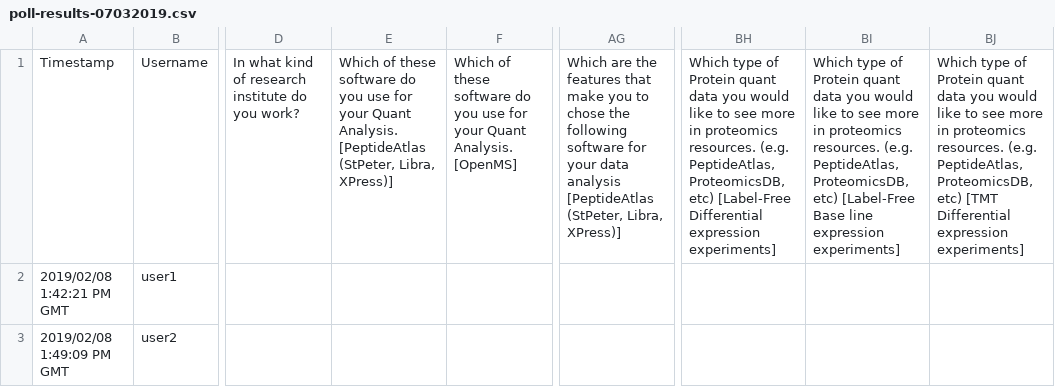
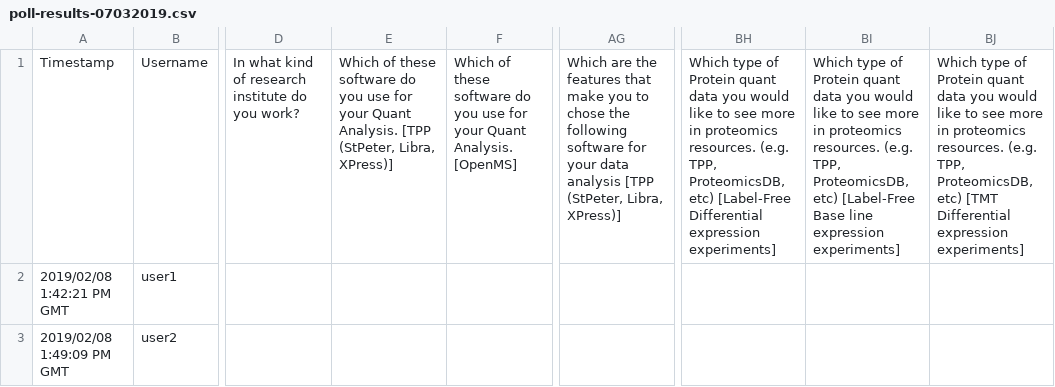
Before and after one commit to ypriverol/CompProt2019-paper, a CSV file: data/poll-results-07032019.csv, drawn as a sheet; only a part is shown, gaps mark what is left out; the diff names each change by its address in the sheet, - before the commit and + after, or states it on an @@ line.

```diff
--- a/data/poll-results-07032019.csv
+++ b/data/poll-results-07032019.csv
-E1: …Quant Analysis. [PeptideAtlas (StPeter, Libra,…
+E1: …Quant Analysis. [TPP (StPeter, Libra,…
-AG1: …data analysis [PeptideAtlas (StPeter, Libra,…
+AG1: …data analysis [TPP (StPeter, Libra,…
-BH1: …resources. (e.g. PeptideAtlas, ProteomicsDB, etc)…
+BH1: …resources. (e.g. TPP, ProteomicsDB, etc)…
-BI1: …resources. (e.g. PeptideAtlas, ProteomicsDB, etc)…
+BI1: …resources. (e.g. TPP, ProteomicsDB, etc)…
-BJ1: …resources. (e.g. PeptideAtlas, ProteomicsDB, etc)…
+BJ1: …resources. (e.g. TPP, ProteomicsDB, etc)…
```
Also changed, not shown: data/software_ids.csv, 2 other files.
